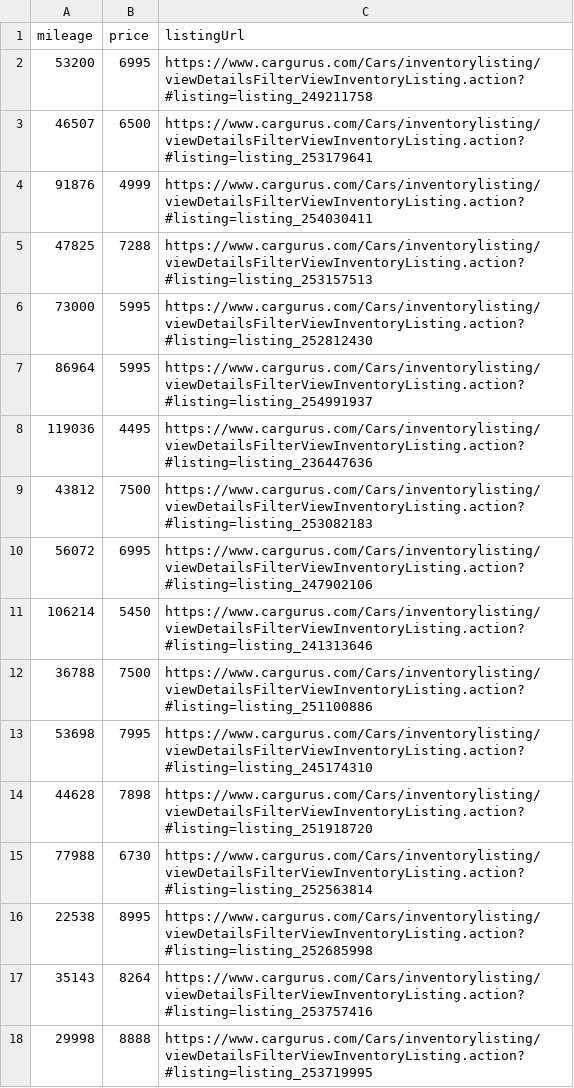
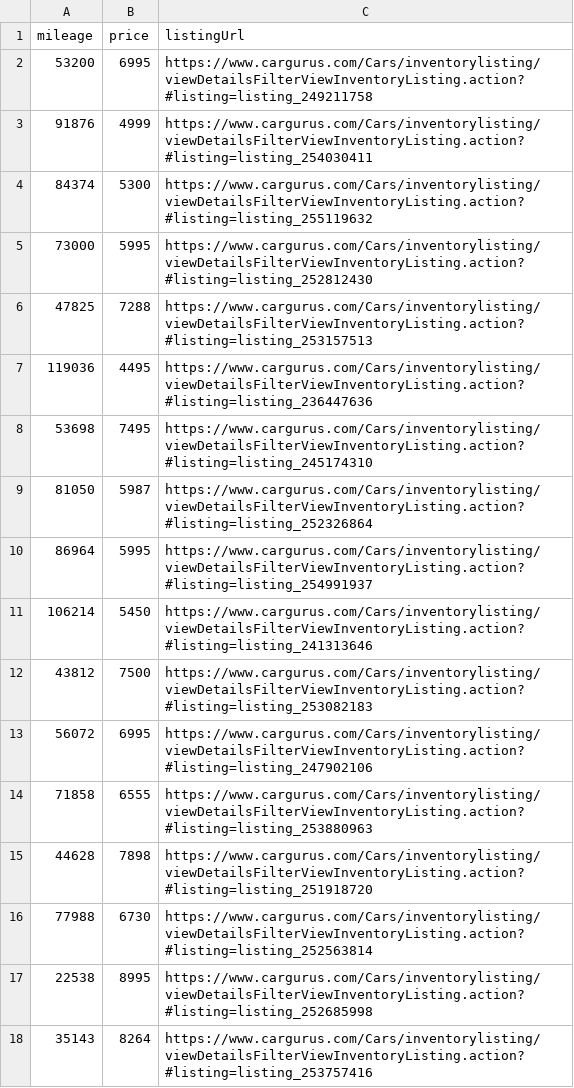
Before and after one commit to intelliapps-io/scrape-car-listings, a CSV file: data.csv, drawn as a sheet; only a part is shown; the shorter side is filled out with more unchanged rows; the diff covers the shown part only.

```diff
--- a/data.csv
+++ b/data.csv
@@ -2,13 +2,14 @@
 53200,6995,"https://www.cargurus.com/Cars/inventorylisting/viewDetailsFilterViewInventoryListing.action?#listing=listing_249211758"
-46507,6500,"https://www.cargurus.com/Cars/inventorylisting/viewDetailsFilterViewInventoryListing.action?#listing=listing_253179641"
 91876,4999,"https://www.cargurus.com/Cars/inventorylisting/viewDetailsFilterViewInventoryListing.action?#listing=listing_254030411"
+84374,5300,"https://www.cargurus.com/Cars/inventorylisting/viewDetailsFilterViewInventoryListing.action?#listing=listing_255119632"
+73000,5995,"https://www.cargurus.com/Cars/inventorylisting/viewDetailsFilterViewInventoryListing.action?#listing=listing_252812430"
 47825,7288,"https://www.cargurus.com/Cars/inventorylisting/viewDetailsFilterViewInventoryListing.action?#listing=listing_253157513"
-73000,5995,"https://www.cargurus.com/Cars/inventorylisting/viewDetailsFilterViewInventoryListing.action?#listing=listing_252812430"
+119036,4495,"https://www.cargurus.com/Cars/inventorylisting/viewDetailsFilterViewInventoryListing.action?#listing=listing_236447636"
+53698,7495,"https://www.cargurus.com/Cars/inventorylisting/viewDetailsFilterViewInventoryListing.action?#listing=listing_245174310"
+81050,5987,"https://www.cargurus.com/Cars/inventorylisting/viewDetailsFilterViewInventoryListing.action?#listing=listing_252326864"
 86964,5995,"https://www.cargurus.com/Cars/inventorylisting/viewDetailsFilterViewInventoryListing.action?#listing=listing_254991937"
-119036,4495,"https://www.cargurus.com/Cars/inventorylisting/viewDetailsFilterViewInventoryListing.action?#listing=listing_236447636"
+106214,5450,"https://www.cargurus.com/Cars/inventorylisting/viewDetailsFilterViewInventoryListing.action?#listing=listing_241313646"
 43812,7500,"https://www.cargurus.com/Cars/inventorylisting/viewDetailsFilterViewInventoryListing.action?#listing=listing_253082183"
 56072,6995,"https://www.cargurus.com/Cars/inventorylisting/viewDetailsFilterViewInventoryListing.action?#listing=listing_247902106"
-106214,5450,"https://www.cargurus.com/Cars/inventorylisting/viewDetailsFilterViewInventoryListing.action?#listing=listing_241313646"
-36788,7500,"https://www.cargurus.com/Cars/inventorylisting/viewDetailsFilterViewInventoryListing.action?#listing=listing_251100886"
-53698,7995,"https://www.cargurus.com/Cars/inventorylisting/viewDetailsFilterViewInventoryListing.action?#listing=listing_245174310"
+71858,6555,"https://www.cargurus.com/Cars/inventorylisting/viewDetailsFilterViewInventoryListing.action?#listing=listing_253880963"
 44628,7898,"https://www.cargurus.com/Cars/inventorylisting/viewDetailsFilterViewInventoryListing.action?#listing=listing_251918720"
```
Also changed, not shown: 3 added rows, 6 removed rows and 3 moved rows elsewhere in this file, 3 other files.
